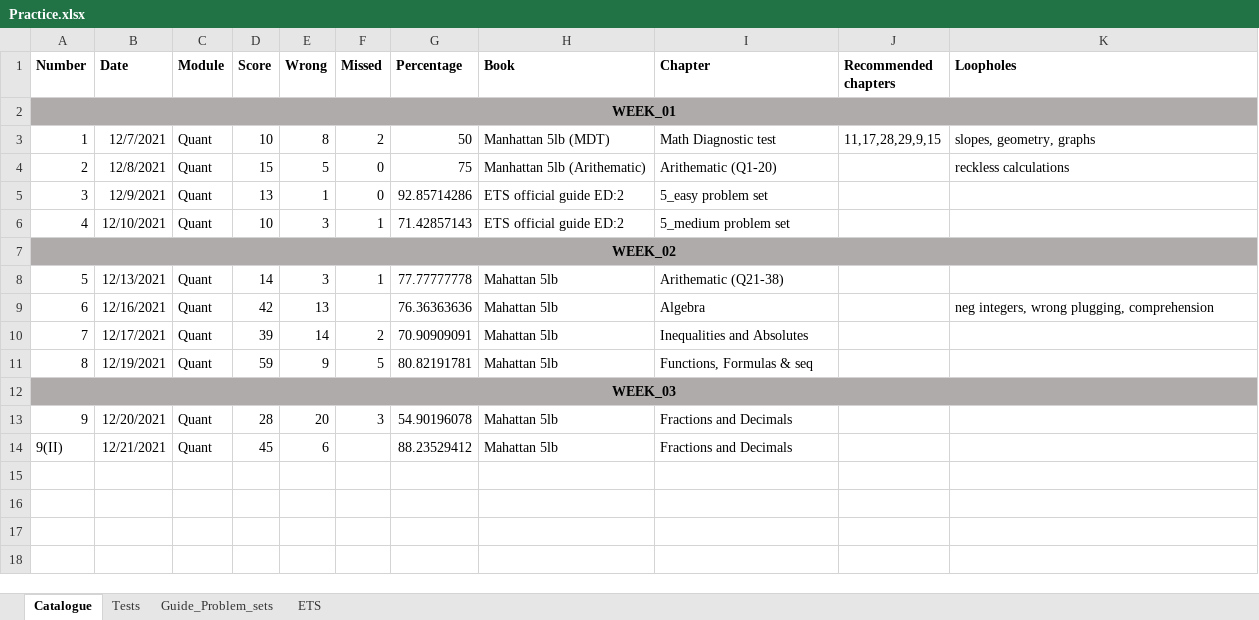
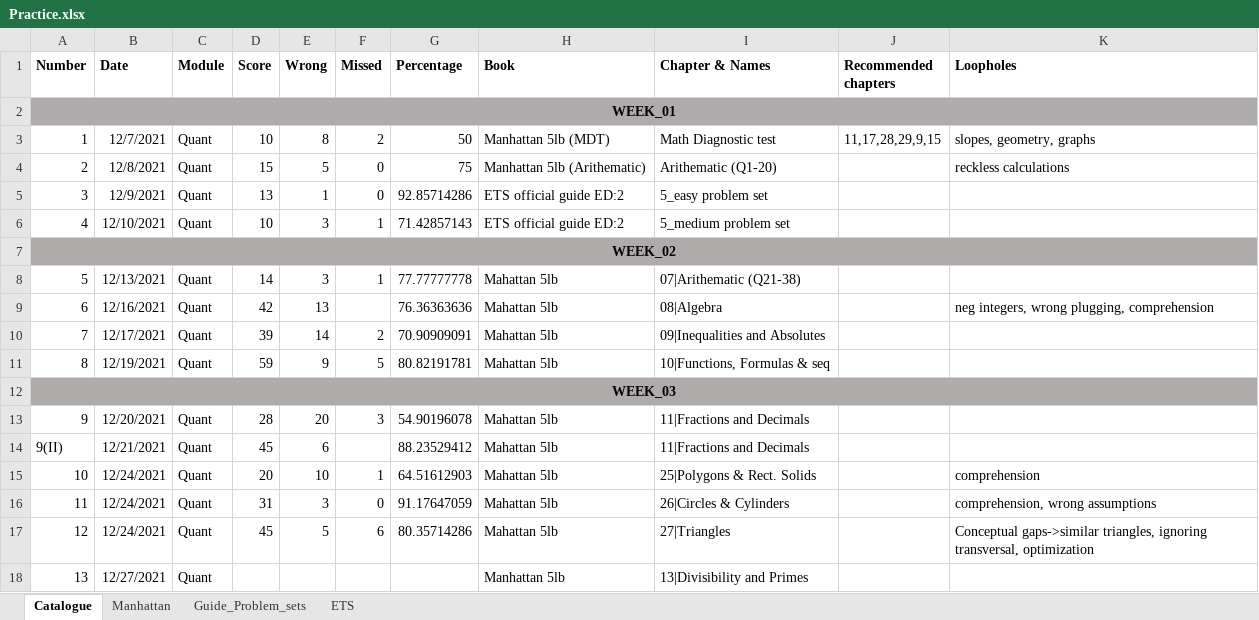
Before and after one commit to itsazibfarooq/International_Tests, an Excel workbook: GRE/Roadmap/Practice.xlsx, sheet Catalogue, drawn as a sheet; values as stored, in another font and other column widths than the file's, no borders; conditional formats not drawn; the diff names each change by its address in the sheet, - before the commit and + after, or states it on an @@ line.

```diff
--- a/GRE/Roadmap/Practice.xlsx (sheet Catalogue)
+++ b/GRE/Roadmap/Practice.xlsx (sheet Catalogue)
-sheet tab: Tests
+sheet tab: Manhattan
-I1: Chapter
+I1: Chapter & Names
-I8 (Chapter & Names): Arithematic (Q21-38)
+I8 (Chapter & Names): 07|Arithematic (Q21-38)
-I9 (Chapter & Names): Algebra
+I9 (Chapter & Names): 08|Algebra
-I10 (Chapter & Names): Inequalities and Absolutes
+I10 (Chapter & Names): 09|Inequalities and Absolutes
-I11 (Chapter & Names): Functions, Formulas & seq
+I11 (Chapter & Names): 10|Functions, Formulas & seq
-I13:I14 (Chapter & Names): Fractions and Decimals
+I13:I14 (Chapter & Names): 11|Fractions and Decimals
+row 15: 10 | 12/24/2021 | Quant | 20 | 10 | 1 | 64.51612903 | Mahattan 5lb | 25|Polygons & Rect. Solids |  | comprehension
+row 16: 11 | 12/24/2021 | Quant | 31 | 3 | 0 | 91.17647059 | Mahattan 5lb | 26|Circles & Cylinders |  | comprehension, wrong assumptions
+row 17: 12 | 12/24/2021 | Quant | 45 | 5 | 6 | 80.35714286 | Mahattan 5lb | 27|Triangles |  | Conceptual gaps->similar triangles, ignoring transversal, optimization
+row 18: 13 | 12/27/2021 | Quant |  |  |  |  | Manhattan 5lb | 13|Divisibility and Primes
```
Also changed, not shown: sheet Guide_Problem_sets, sheet Manhattan, 4 other files.
